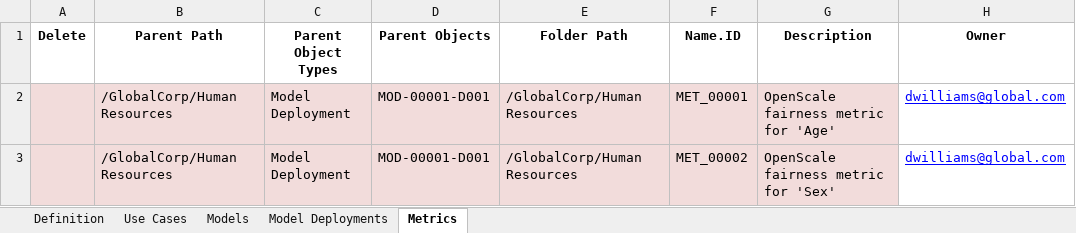
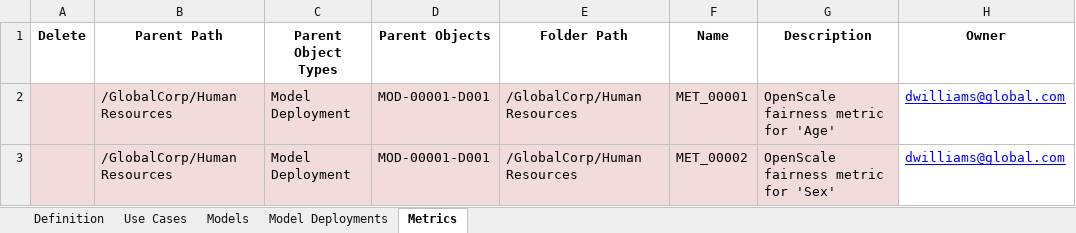
Before and after one commit to CloudPak-Outcomes/Outcomes-Projects, an Excel workbook: watsonx-governance-l4-deploy/configuration_lab_files/FastMap_With_Errors.xlsx, sheet Metrics, drawn as a sheet; only a part is shown; values as stored, in another font and other column widths than the file's, no borders; the diff names each change by its address in the sheet, - before the commit and + after, or states it on an @@ line.

Commit message:
Add files via upload

```diff
--- a/watsonx-governance-l4-deploy/configuration_lab_files/FastMap_With_Errors.xlsx (sheet Metrics)
+++ b/watsonx-governance-l4-deploy/configuration_lab_files/FastMap_With_Errors.xlsx (sheet Metrics)
-F1: Name.ID
+F1: Name
```
Also changed, not shown: sheet Model Deployments.
